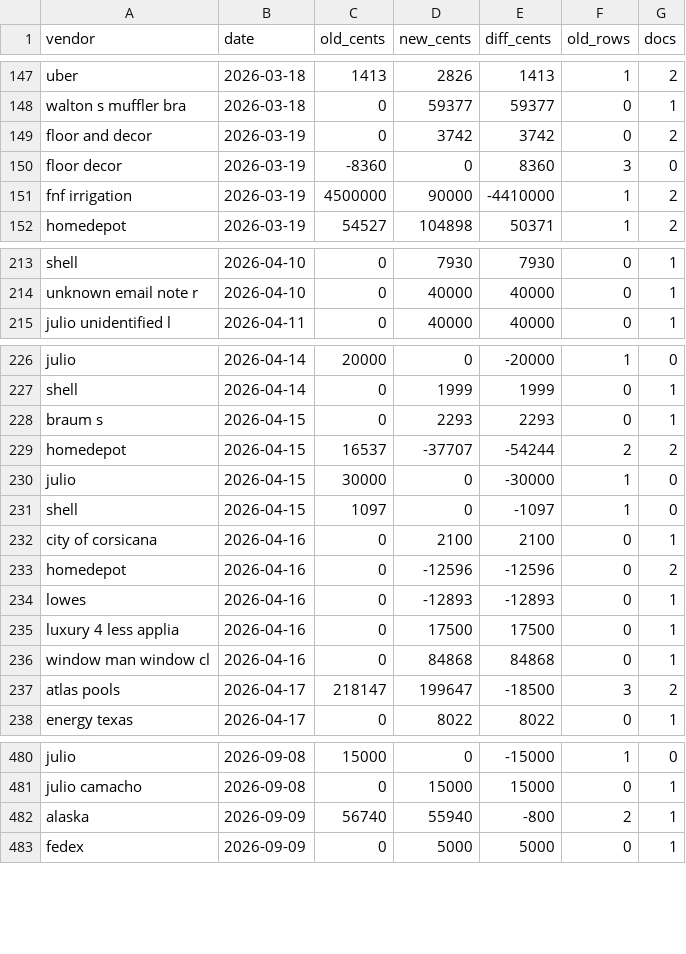
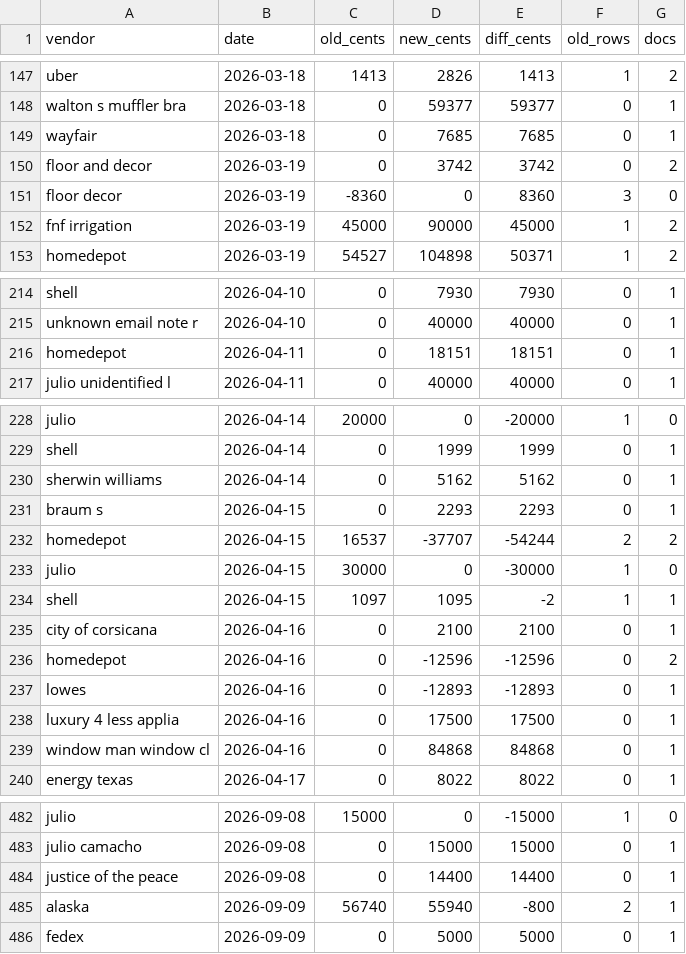
Before and after one commit to Recast-Properties/recast-books, a CSV file: data/migration/2026-09-17/comparison/D-net-by-vendor-day.csv, drawn as a sheet; only a part is shown, gaps mark what is left out; the diff covers the shown part only.

```diff
--- a/data/migration/2026-09-17/comparison/D-net-by-vendor-day.csv
+++ b/data/migration/2026-09-17/comparison/D-net-by-vendor-day.csv
@@ -148,5 +148,6 @@ uber,2026-03-18,1413,2826,1413,1,2
 walton s muffler bra,2026-03-18,0,59377,59377,0,1
+wayfair,2026-03-18,0,7685,7685,0,1
 floor and decor,2026-03-19,0,3742,3742,0,2
 floor decor,2026-03-19,-8360,0,8360,3,0
-fnf irrigation,2026-03-19,4500000,90000,-4410000,1,2
+fnf irrigation,2026-03-19,45000,90000,45000,1,2
 homedepot,2026-03-19,54527,104898,50371,1,2
@@ -214,2 +215,3 @@ shell,2026-04-10,0,7930,7930,0,1
 unknown email note r,2026-04-10,0,40000,40000,0,1
+homedepot,2026-04-11,0,18151,18151,0,1
 julio unidentified l,2026-04-11,0,40000,40000,0,1
@@ -227,2 +229,3 @@ julio,2026-04-14,20000,0,-20000,1,0
 shell,2026-04-14,0,1999,1999,0,1
+sherwin williams,2026-04-14,0,5162,5162,0,1
 braum s,2026-04-15,0,2293,2293,0,1
@@ -230,3 +233,3 @@ homedepot,2026-04-15,16537,-37707,-54244,2,2
 julio,2026-04-15,30000,0,-30000,1,0
-shell,2026-04-15,1097,0,-1097,1,0
+shell,2026-04-15,1097,1095,-2,1,1
 city of corsicana,2026-04-16,0,2100,2100,0,1
@@ -236,3 +239,2 @@ luxury 4 less applia,2026-04-16,0,17500,17500,0,1
 window man window cl,2026-04-16,0,84868,84868,0,1
-atlas pools,2026-04-17,218147,199647,-18500,3,2
 energy texas,2026-04-17,0,8022,8022,0,1
@@ -481,2 +483,3 @@ julio,2026-09-08,15000,0,-15000,1,0
 julio camacho,2026-09-08,0,15000,15000,0,1
+justice of the peace,2026-09-08,0,14400,14400,0,1
 alaska,2026-09-09,56740,55940,-800,2,1
```
Also changed, not shown: 6 edited cells elsewhere in this file, data/migration/2026-09-17/comparison/B-by-match.csv, data/migration/2026-09-17/comparison/C-uncovered-old-rows.csv, 2 other files.
